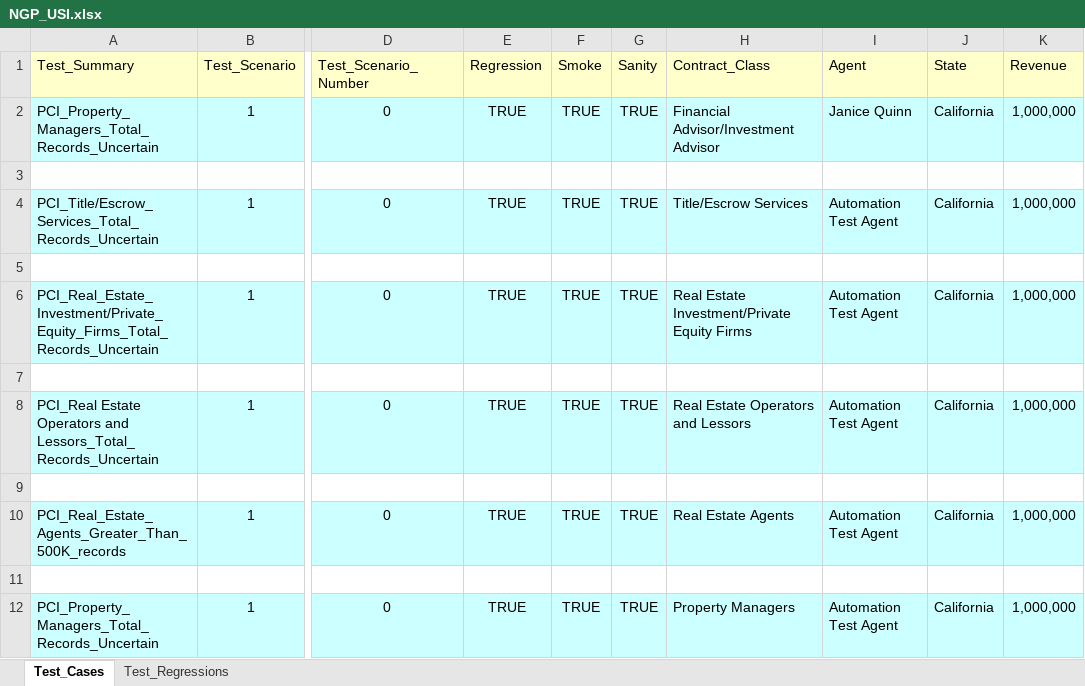
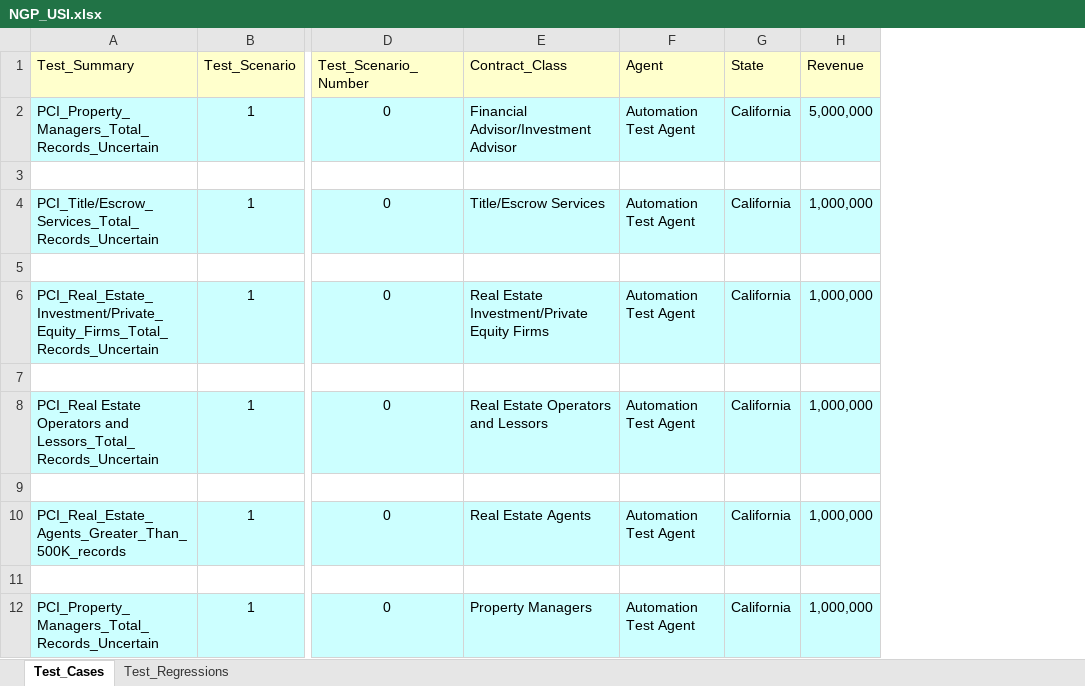
Before and after one commit to kenito2050/Python-Page-Object-Framework-Example, an Excel workbook: utilities/Excel_Sheets/Products/NGP_USI.xlsx, sheet Test_Cases, drawn as a sheet; only a part is shown, gaps mark what is left out; values as stored, in another font and other column widths than the file's, no borders; removed rows and columns are numbered as before the commit, all else as after; the diff names each change by its address in the sheet, - before the commit and + after, or states it on an @@ line.

```diff
--- a/utilities/Excel_Sheets/Products/NGP_USI.xlsx (sheet Test_Cases)
+++ b/utilities/Excel_Sheets/Products/NGP_USI.xlsx (sheet Test_Cases)
-column E (Regression), rows 2-12: TRUE |  | TRUE |  | TRUE |  | TRUE |  | TRUE |  | TRUE
-column F (Smoke), rows 2-12: TRUE |  | TRUE |  | TRUE |  | TRUE |  | TRUE |  | TRUE
-column G (Sanity), rows 2-12: TRUE |  | TRUE |  | TRUE |  | TRUE |  | TRUE |  | TRUE
-F2 (Agent): Janice Quinn
+F2 (Agent): Automation Test Agent
-H2 (Revenue): 1,000,000
+H2 (Revenue): 5,000,000
```
Also changed, not shown: sheet Test_Regressions, utilities/Excel_Sheets/Products/CYB_MICA.xlsx, utilities/Excel_Sheets/Products/CYB_MMD.xlsx, 22 other files.
